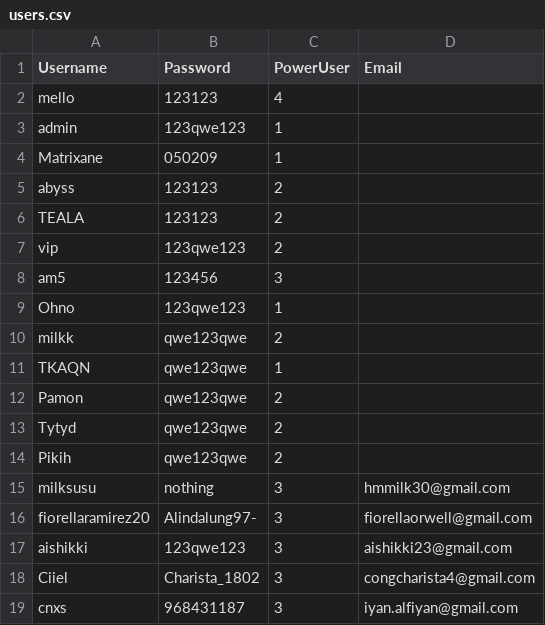
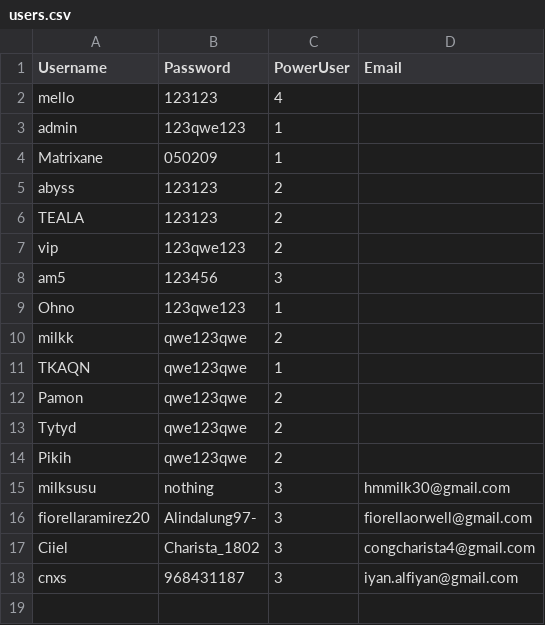
Before and after one commit to rebeatproject/AuditionMusic5, a CSV file: data/users.csv, drawn as a sheet; the diff names each change by its address in the sheet, - before the commit and + after, or states it on an @@ line.

Commit message:
Update users.csv

```diff
--- a/data/users.csv
+++ b/data/users.csv
-row 17: aishikki | 123qwe123 | 3 | aishikki23@gmail.com
```
